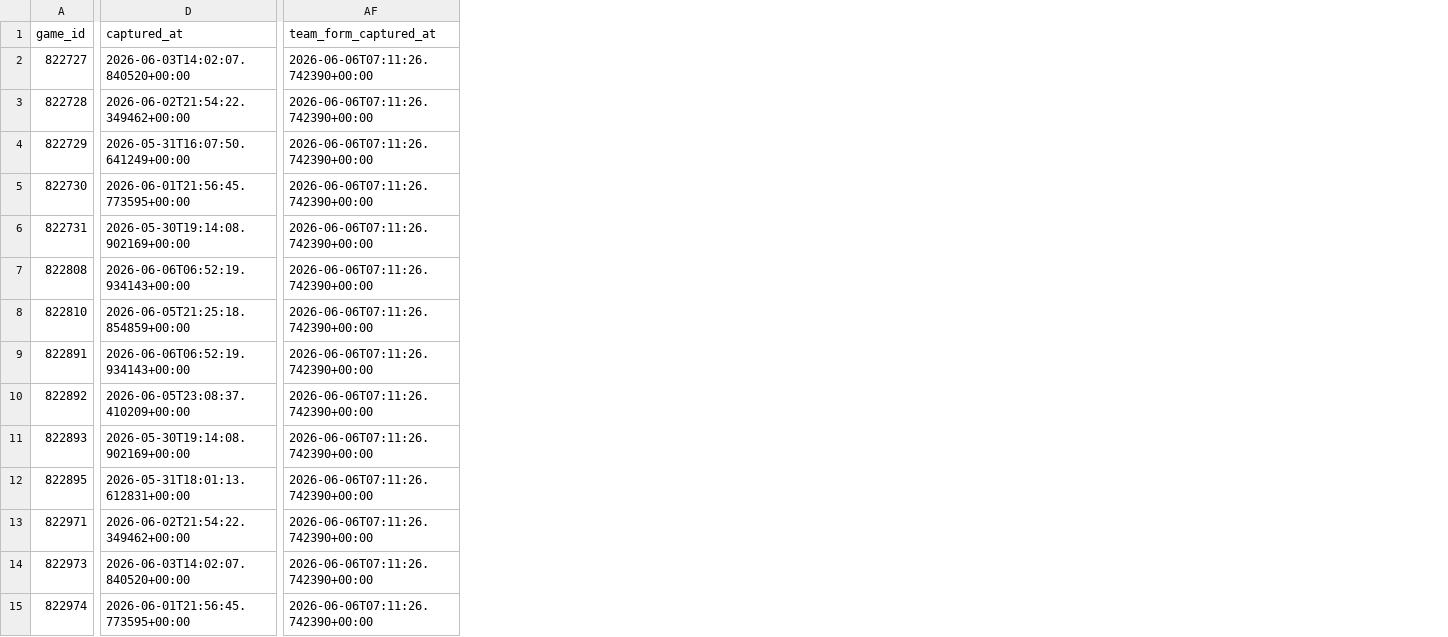
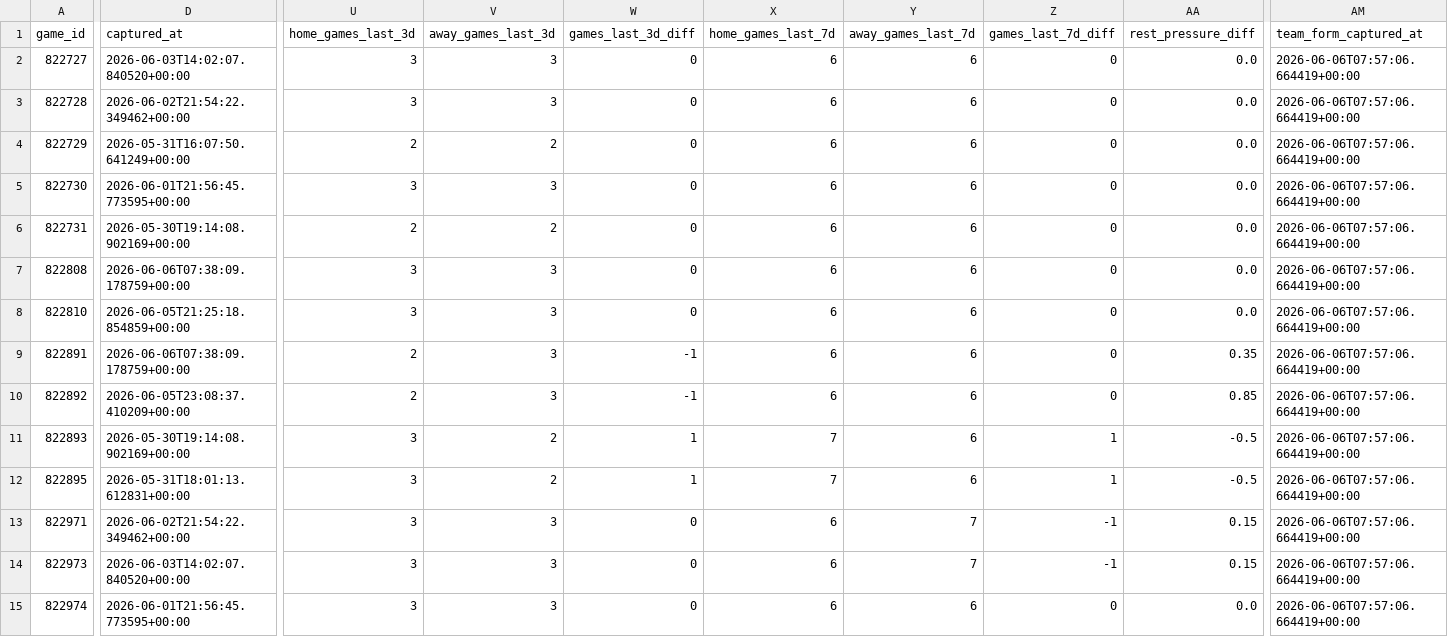
Before and after one commit to wujoshnjr/mlb-prediction-app, a CSV file: data/team_form_context.csv, drawn as a sheet; only a part is shown, gaps mark what is left out; addresses are those after the commit; the diff covers the shown part only; the diff names each change by its address in the sheet, - before the commit and + after, or states it on an @@ line.

```diff
--- a/data/team_form_context.csv
+++ b/data/team_form_context.csv
+column U (home_games_last_3d), rows 2-15: 3 | 3 | 2 | 3 | 2 | 3 | 3 | 2 | 2 | 3 | 3 | 3 | 3 | 3
+column V (away_games_last_3d), rows 2-15: 3 | 3 | 2 | 3 | 2 | 3 | 3 | 3 | 3 | 2 | 2 | 3 | 3 | 3
+column W (games_last_3d_diff), rows 2-15: 0 | 0 | 0 | 0 | 0 | 0 | 0 | -1 | -1 | 1 | 1 | 0 | 0 | 0
+column X (home_games_last_7d), rows 2-15: 6 | 6 | 6 | 6 | 6 | 6 | 6 | 6 | 6 | 7 | 7 | 6 | 6 | 6
+column Y (away_games_last_7d), rows 2-15: 6 | 6 | 6 | 6 | 6 | 6 | 6 | 6 | 6 | 6 | 6 | 7 | 7 | 6
+column Z (games_last_7d_diff), rows 2-15: 0 | 0 | 0 | 0 | 0 | 0 | 0 | 0 | 0 | 1 | 1 | -1 | -1 | 0
+column AA (rest_pressure_diff), rows 2-15: 0.0 | 0.0 | 0.0 | 0.0 | 0.0 | 0.0 | 0.0 | 0.35 | 0.85 | -0.5 | -0.5 | 0.15 | 0.15 | 0.0
-AM2:AM15 (team_form_captured_at): 2026-06-06T07:11:26.742390+00:00
+AM2:AM15 (team_form_captured_at): 2026-06-06T07:57:06.664419+00:00
-D7 (captured_at): 2026-06-06T06:52:19.934143+00:00
+D7 (captured_at): 2026-06-06T07:38:09.178759+00:00
-D9 (captured_at): 2026-06-06T06:52:19.934143+00:00
+D9 (captured_at): 2026-06-06T07:38:09.178759+00:00
```
Also changed, not shown: 107 edited cells elsewhere in this file, data/odds_snapshots/chicago_cubs_san_francisco_giants.csv, data/odds_snapshots/houston_astros_athletics.csv, 33 other files.
